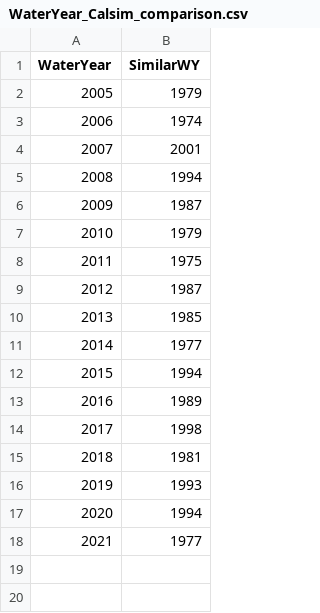
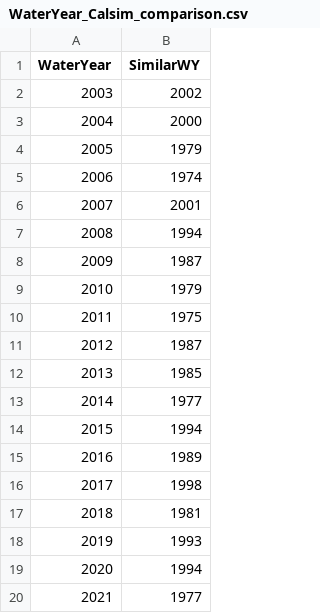
Before and after one commit to BDO-Science/public_draft_alternatives_BM, a CSV file: output/WaterYear_Calsim_comparison.csv, drawn as a sheet; the diff names each change by its address in the sheet, - before the commit and + after, or states it on an @@ line.

```diff
--- a/output/WaterYear_Calsim_comparison.csv
+++ b/output/WaterYear_Calsim_comparison.csv
+row 2: 2003 | 2002
+row 3: 2004 | 2000
```
Also changed, not shown: 1 other file.
